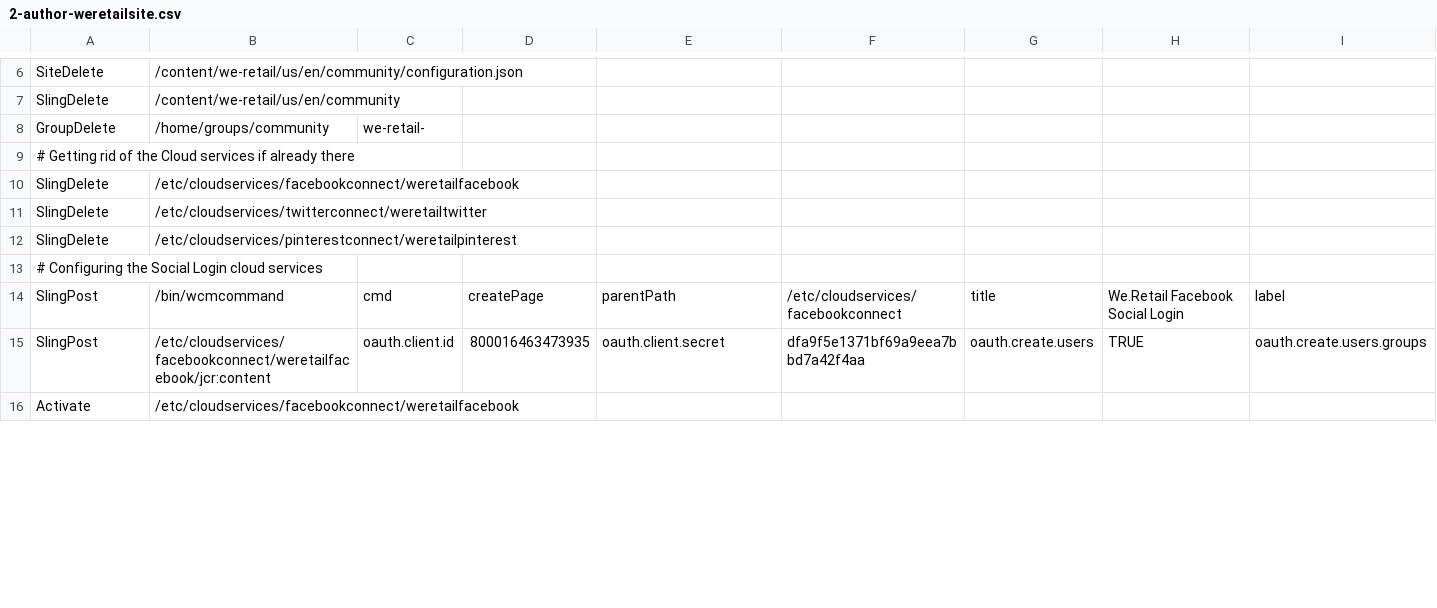
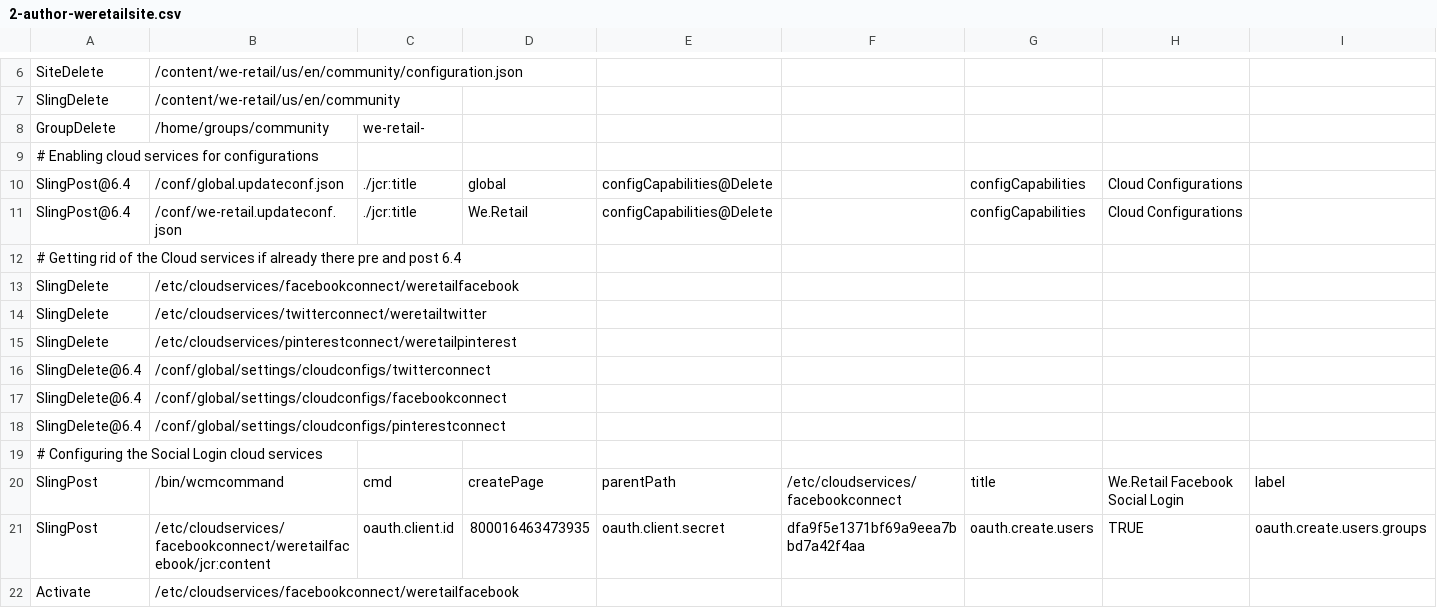
Before and after one commit to Adobe-Marketing-Cloud/aem-sample-we-retail-communities, a CSV file: ui.content/src/main/content/jcr_root/etc/community/we-retail/2-author-weretailsite.csv, drawn as a sheet; only a part is shown, gaps mark what is left out; rows hold the shown columns only; the diff covers the shown part only; the diff names each change by its address in the sheet, - before the commit and + after, or states it on an @@ line.

```diff
--- a/ui.content/src/main/content/jcr_root/etc/community/we-retail/2-author-weretailsite.csv
+++ b/ui.content/src/main/content/jcr_root/etc/community/we-retail/2-author-weretailsite.csv
-A9: # Getting rid of the Cloud services if already there
+A9: # Enabling cloud services for configurations
+row 10: SlingPost@6.4 | /conf/global.updateconf.json | ./jcr:title | global | configCapabilities@Delete |  | configCapabilities | Cloud Configurations
+row 11: SlingPost@6.4 | /conf/we-retail.updateconf.json | ./jcr:title | We.Retail | configCapabilities@Delete |  | configCapabilities | Cloud Configurations
+row 12: # Getting rid of the Cloud services if already there pre and post 6.4
+row 16: SlingDelete@6.4 | /conf/global/settings/cloudconfigs/twitterconnect
+row 17: SlingDelete@6.4 | /conf/global/settings/cloudconfigs/facebookconnect
+row 18: SlingDelete@6.4 | /conf/global/settings/cloudconfigs/pinterestconnect
```
Also changed, not shown: 1 added row and 3 removed rows elsewhere in this file, ui.content/src/main/content/jcr_root/etc/community/we-retail/1-publish-weretailugc.csv, 1 other file.
